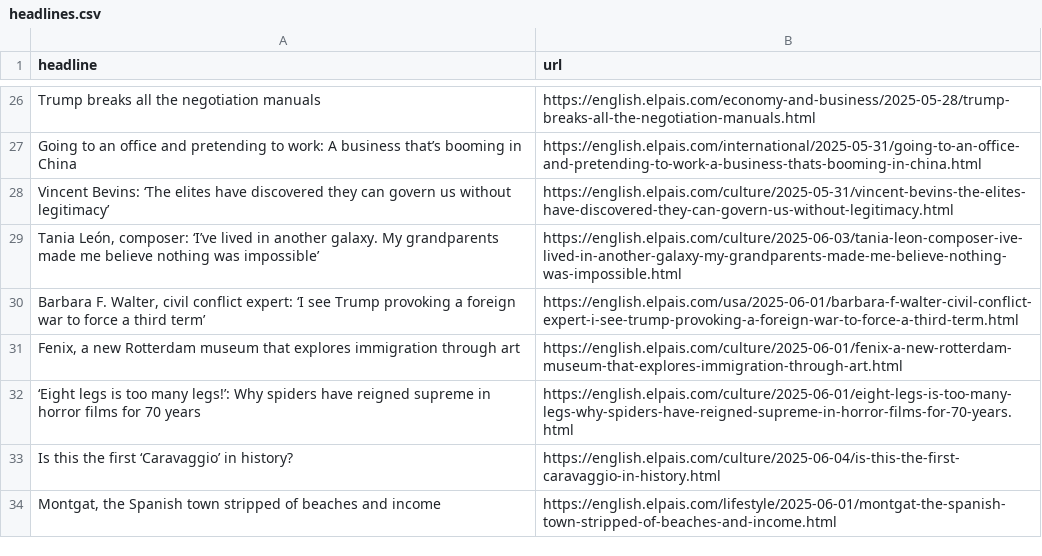
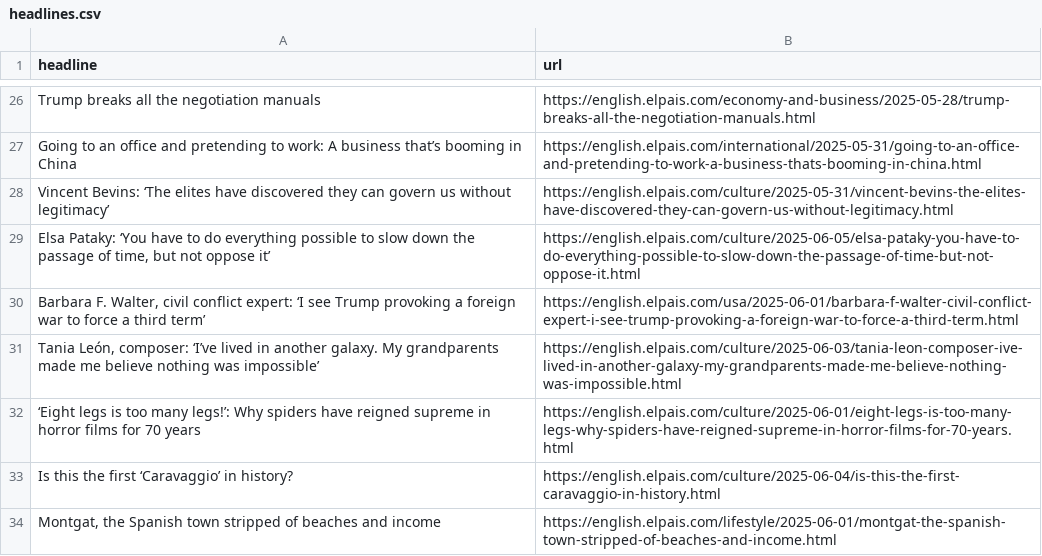
Before and after one commit to anaemepe/autoscrapper-elpais, a CSV file: headlines.csv, drawn as a sheet; only a part is shown, gaps mark what is left out.

```diff
--- a/headlines.csv
+++ b/headlines.csv
@@ -28,5 +28,5 @@ Going to an office and pretending to work: A business that’s booming in China,
 Vincent Bevins: ‘The elites have discovered they can govern us without legitimacy’,https://english.elpais.com/culture/2025-05-31/vincent-bevins-the-elites-have-discovered-they-can-govern-us-without-legitimacy.html
+"Elsa Pataky: ‘You have to do everything possible to slow down the passage of time, but not oppose it’",https://english.elpais.com/culture/2025-06-05/elsa-pataky-you-have-to-do-everything-possible-to-slow-down-the-passage-of-time-but-not-oppose-it.html
+"Barbara F. Walter, civil conflict expert: ‘I see Trump provoking a foreign war to force a third term’  ",https://english.elpais.com/usa/2025-06-01/barbara-f-walter-civil-conflict-expert-i-see-trump-provoking-a-foreign-war-to-force-a-third-term.html
 "Tania León, composer: ‘I’ve lived in another galaxy. My grandparents made me believe nothing was impossible’",https://english.elpais.com/culture/2025-06-03/tania-leon-composer-ive-lived-in-another-galaxy-my-grandparents-made-me-believe-nothing-was-impossible.html
-"Barbara F. Walter, civil conflict expert: ‘I see Trump provoking a foreign war to force a third term’  ",https://english.elpais.com/usa/2025-06-01/barbara-f-walter-civil-conflict-expert-i-see-trump-provoking-a-foreign-war-to-force-a-third-term.html
-"Fenix, a new Rotterdam museum that explores immigration through art ",https://english.elpais.com/culture/2025-06-01/fenix-a-new-rotterdam-museum-that-explores-immigration-through-art.html
 ‘Eight legs is too many legs!’: Why spiders have reigned supreme in horror films for 70 years,https://english.elpais.com/culture/2025-06-01/eight-legs-is-too-many-legs-why-spiders-have-reigned-supreme-in-horror-films-for-70-years.html
```
